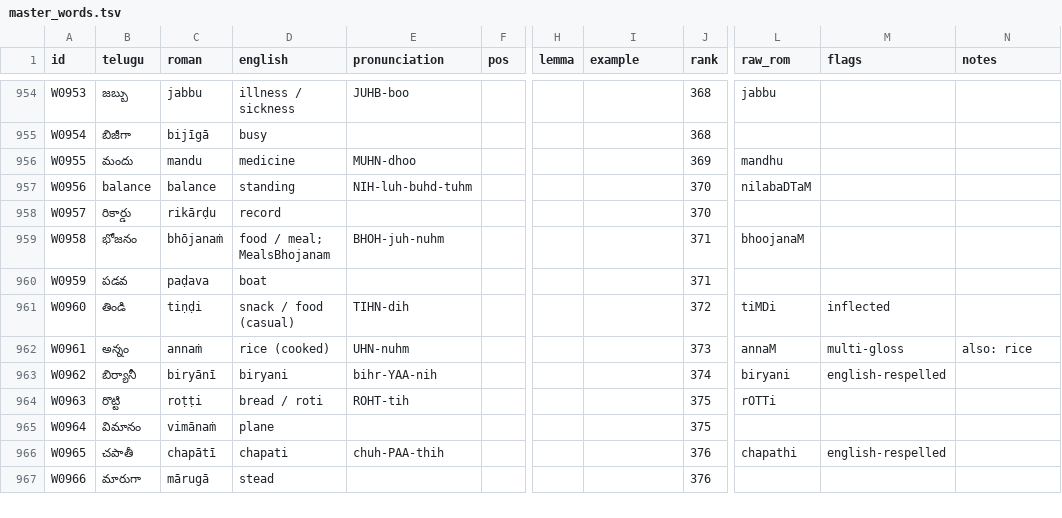
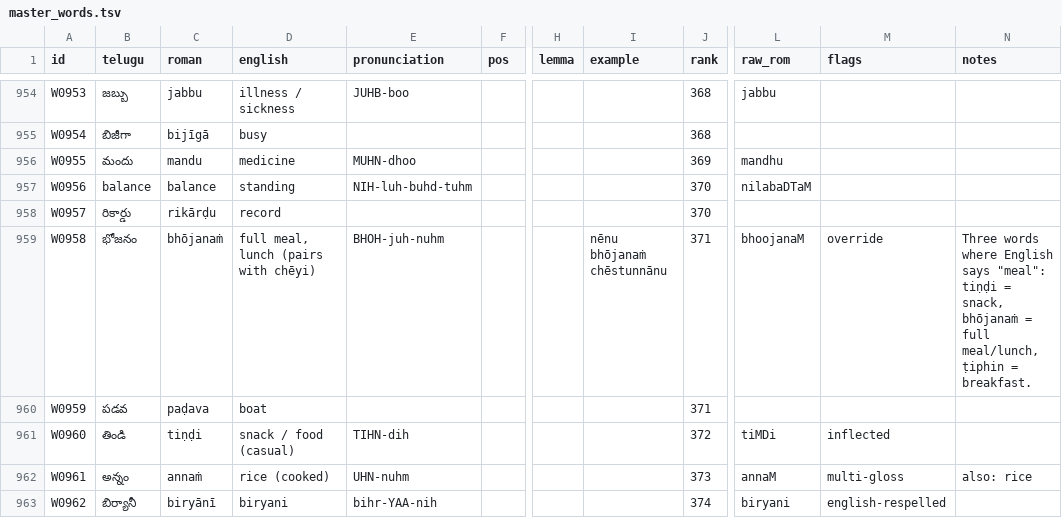
Before and after one commit to JoshParker11/roadtotelugu, a TSV file: data/master_words.tsv, drawn as a sheet; only a part is shown, gaps mark what is left out; the shorter side is filled out with more unchanged rows; the diff names each change by its address in the sheet, - before the commit and + after, or states it on an @@ line.

```diff
--- a/data/master_words.tsv
+++ b/data/master_words.tsv
-D959 (english): food / meal; MealsBhojanam
+D959 (english): full meal, lunch (pairs with chēyi)
-I959 (example): (empty)
+I959 (example): nēnu bhōjanaṁ chēstunnānu
-M959 (flags): (empty)
+M959 (flags): override
-N959 (notes): (empty)
+N959 (notes): Three words where English says "meal": tiṇḍi = snack, bhōjanaṁ = full meal/lunch, ṭiphin = breakfast.
```
Also changed, not shown: data/overrides_words.tsv, 13 other files.
